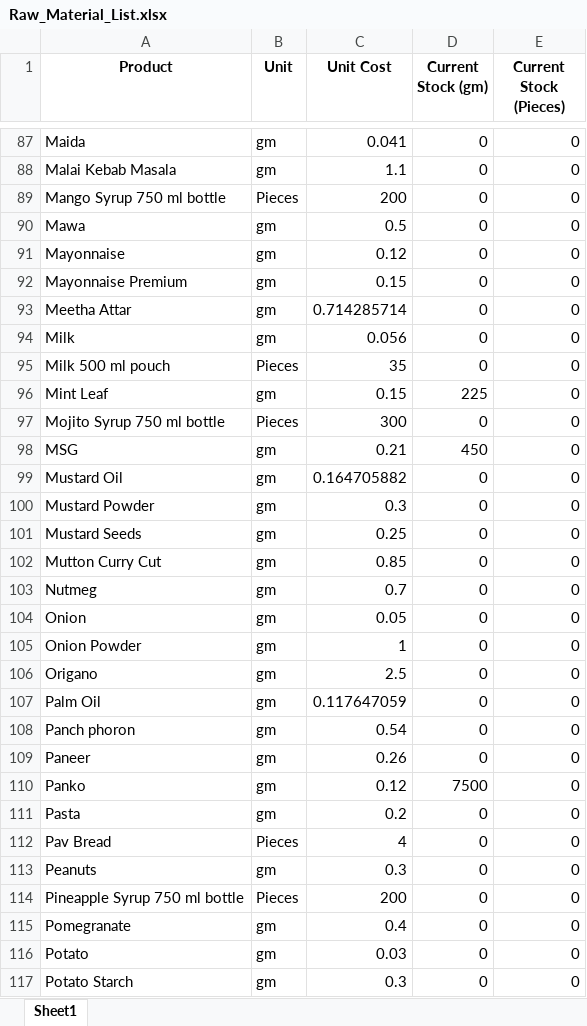
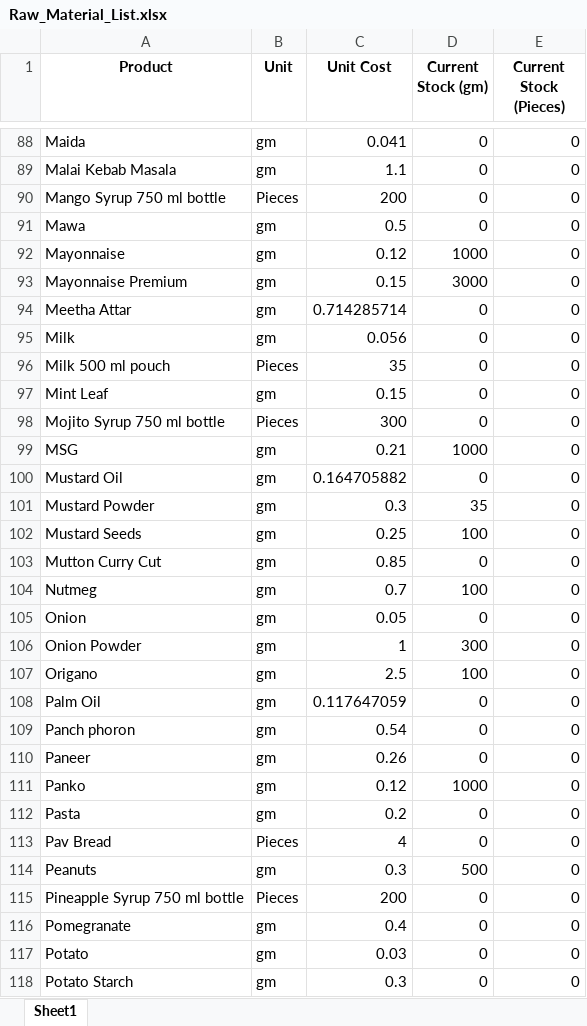
Before and after one commit to debarshiMondal/production_recipe_management_tool, an Excel workbook: production_recipe_management_tool_v1.1/data/Raw_Material_List.xlsx, sheet Sheet1, drawn as a sheet; only a part is shown, gaps mark what is left out; values as stored, in another font and other column widths than the file's, no borders; addresses are those after the commit; the diff covers the shown part only; the diff names each change by its address in the sheet, - before the commit and + after, or states it on an @@ line.

```diff
--- a/production_recipe_management_tool_v1.1/data/Raw_Material_List.xlsx (sheet Sheet1)
+++ b/production_recipe_management_tool_v1.1/data/Raw_Material_List.xlsx (sheet Sheet1)
-D92 (Current Stock (gm)): 0
+D92 (Current Stock (gm)): 1000
-D93 (Current Stock (gm)): 0
+D93 (Current Stock (gm)): 3000
-D97 (Current Stock (gm)): 225
+D97 (Current Stock (gm)): 0
-D99 (Current Stock (gm)): 450
+D99 (Current Stock (gm)): 1000
-D101 (Current Stock (gm)): 0
+D101 (Current Stock (gm)): 35
-D102 (Current Stock (gm)): 0
+D102 (Current Stock (gm)): 100
-D104 (Current Stock (gm)): 0
+D104 (Current Stock (gm)): 100
-D106 (Current Stock (gm)): 0
+D106 (Current Stock (gm)): 300
-D107 (Current Stock (gm)): 0
+D107 (Current Stock (gm)): 100
-D111 (Current Stock (gm)): 7500
+D111 (Current Stock (gm)): 1000
-D114 (Current Stock (gm)): 0
+D114 (Current Stock (gm)): 500
```
Also changed, not shown: 7 added rows and 55 edited cells elsewhere in this sheet, production_recipe_management_tool_v1.1/data/Own_Production_Products_List.xlsx, production_recipe_management_tool_v1.1/data/Packaging_Material_List.xlsx, 29 other files.
